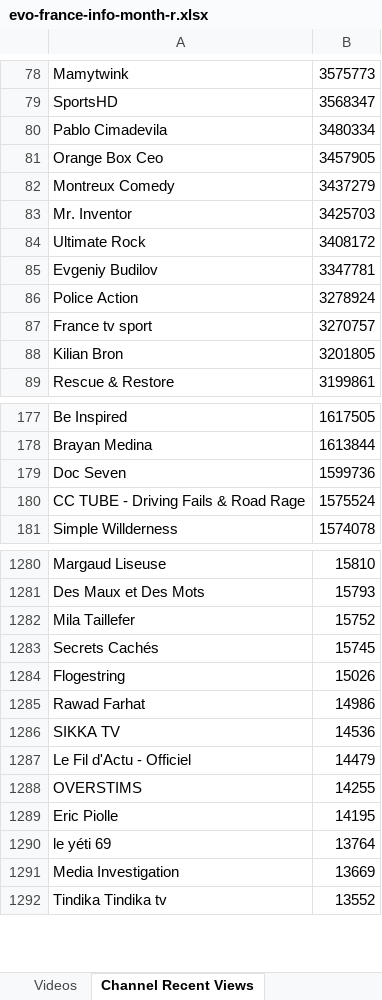
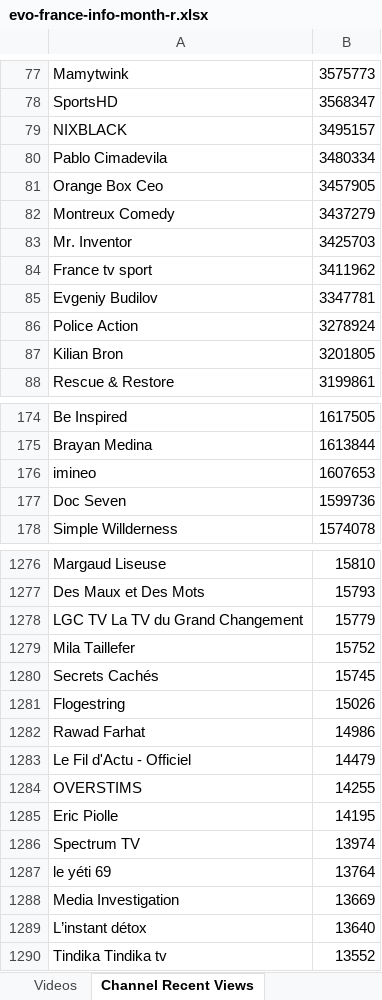
Before and after one commit to pnbt/youtube-transparency, an Excel workbook: app/assets/data/info/evo-france-info-month-r.xlsx, sheet Channel Recent Views, drawn as a sheet; only a part is shown, gaps mark what is left out; values as stored, in another font and other column widths than the file's, no borders; removed rows and columns are numbered as before the commit, all else as after; the diff covers the shown part only; the diff names each change by its address in the sheet, - before the commit and + after, or states it on an @@ line.

```diff
--- a/app/assets/data/info/evo-france-info-month-r.xlsx (sheet Channel Recent Views)
+++ b/app/assets/data/info/evo-france-info-month-r.xlsx (sheet Channel Recent Views)
+row 79: NIXBLACK | 3495157
-row 84: Ultimate Rock | 3408172
+row 84: France tv sport | 3411962
-row 87: France tv sport | 3270757
+row 176: imineo | 1607653
-row 180: CC TUBE - Driving Fails & Road Rage | 1575524
+row 1278: LGC TV La TV du Grand Changement | 15779
-row 1286: SIKKA TV | 14536
+row 1286: Spectrum TV | 13974
+row 1289: L’instant détox | 13640
```
Also changed, not shown: 34 added rows, 38 removed rows, 3 moved rows and 7 edited cells elsewhere in this sheet, sheet Videos, app/assets/data/info/evo-france-info-3days-r.xlsx, app/assets/data/info/evo-france-info-3days-v.xlsx, 9 other files.
